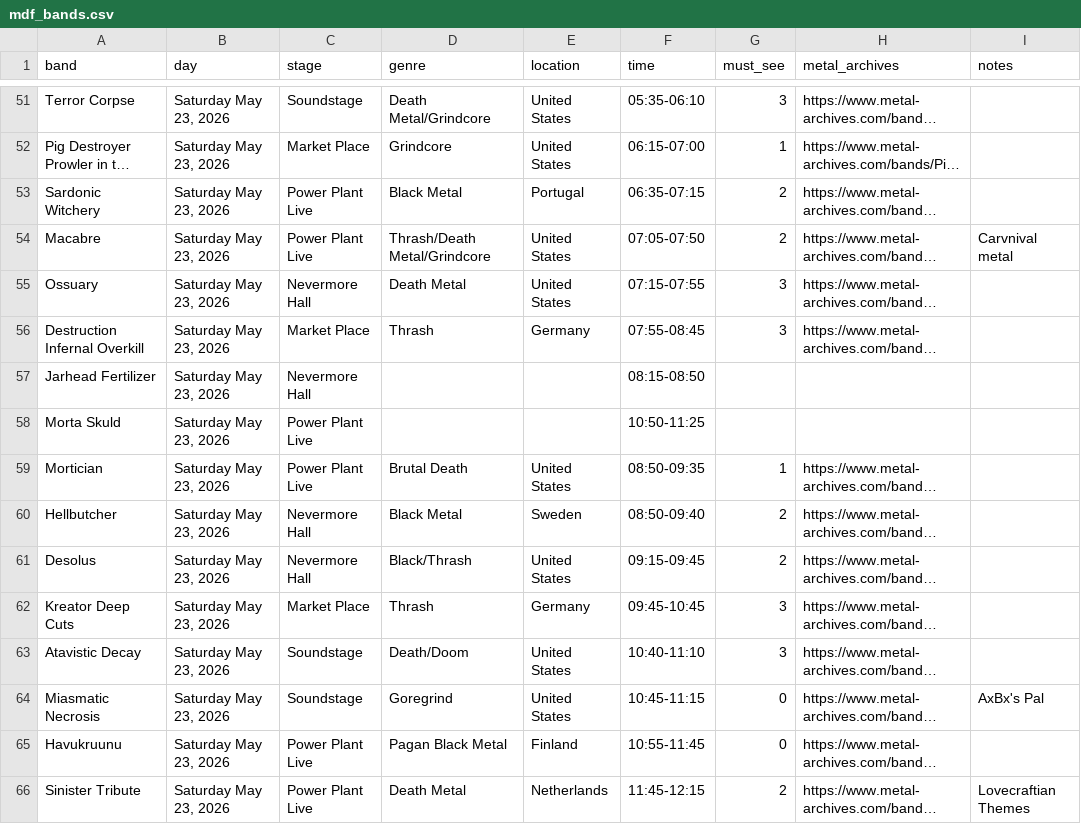
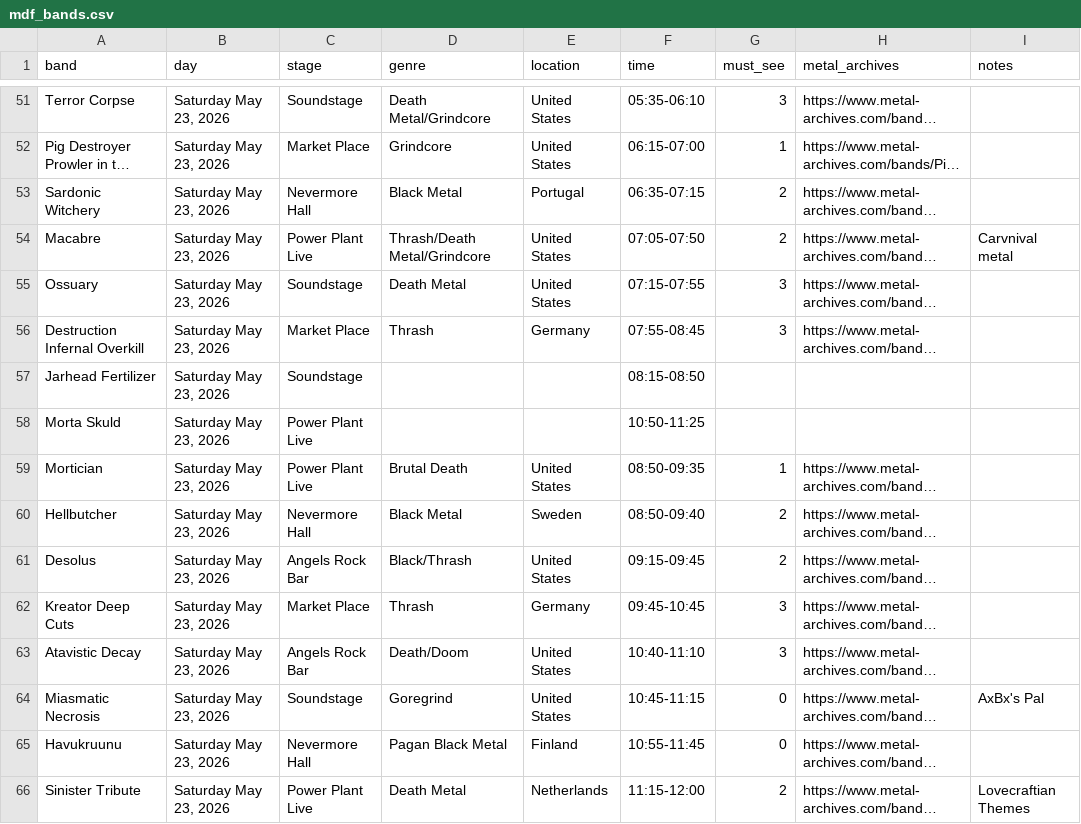
Before and after one commit to Sanguine-Hexcraft/mdf-guide, a CSV file: data/mdf_bands.csv, drawn as a sheet; only a part is shown, gaps mark what is left out; long unchanged cells end in …; the diff covers the shown part only; the diff names each change by its address in the sheet, - before the commit and + after, or states it on an @@ line.

```diff
--- a/data/mdf_bands.csv
+++ b/data/mdf_bands.csv
-C53 (stage): Power Plant Live
+C53 (stage): Nevermore Hall
-C55 (stage): Nevermore Hall
+C55 (stage): Soundstage
-C57 (stage): Nevermore Hall
+C57 (stage): Soundstage
-C61 (stage): Nevermore Hall
+C61 (stage): Angels Rock Bar
-C63 (stage): Soundstage
+C63 (stage): Angels Rock Bar
-C65 (stage): Power Plant Live
+C65 (stage): Nevermore Hall
-F66 (time): 11:45-12:15
+F66 (time): 11:15-12:00
```
Also changed, not shown: 26 edited cells elsewhere in this file.
